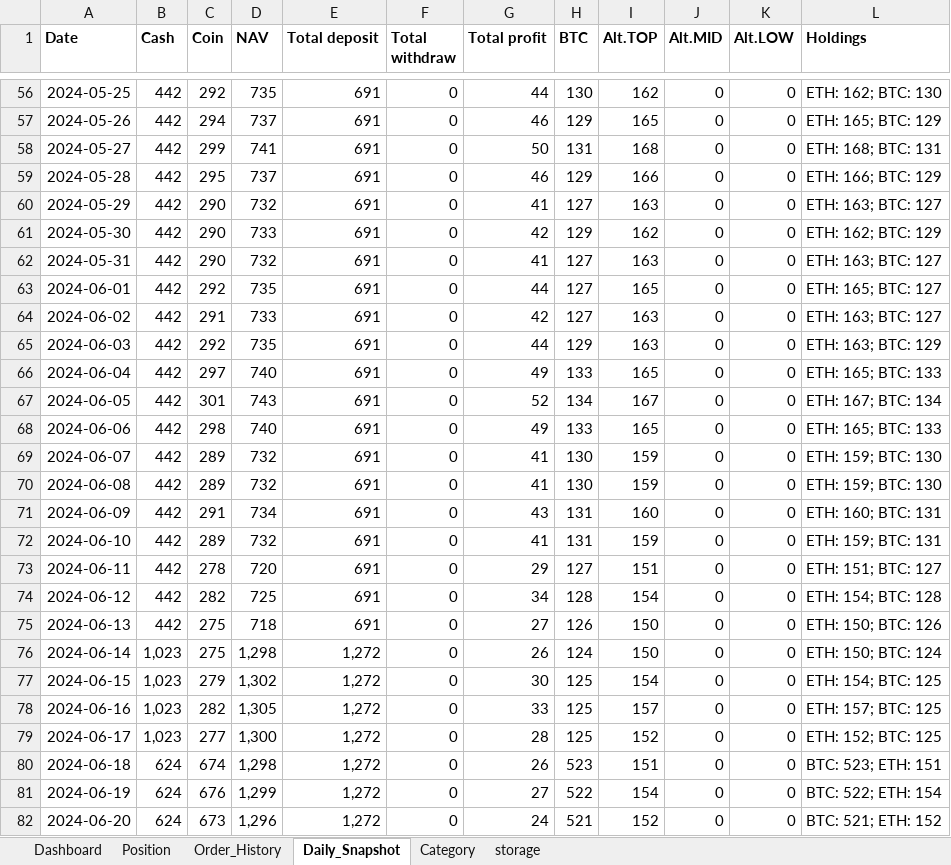
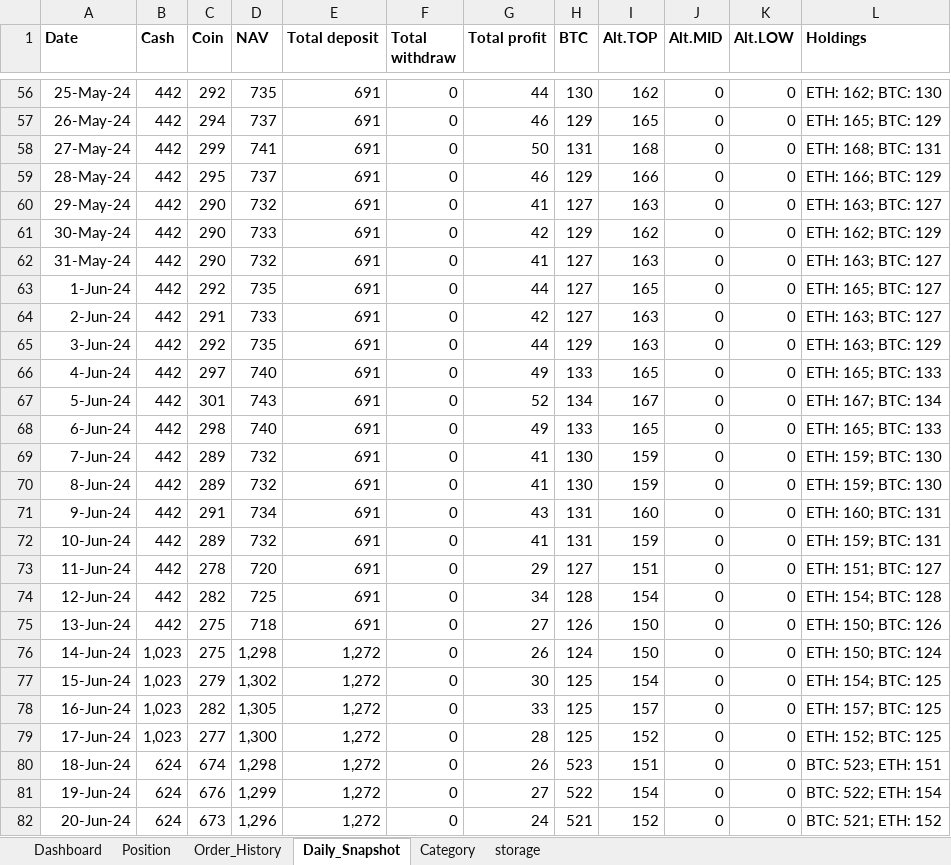
Before and after one commit to vtdinh/koi_trade_management_tool, an Excel workbook: Invest_Management_Tool_V1.xlsm, sheet Daily_Snapshot, drawn as a sheet; only a part is shown, gaps mark what is left out; values as stored, in another font and other column widths than the file's, no borders; 1 other sheet too large or unreadable and not compared; the diff covers the shown part only; the diff names each change by its address in the sheet, - before the commit and + after, or states it on an @@ line.

```diff
--- a/Invest_Management_Tool_V1.xlsm (sheet Daily_Snapshot)
+++ b/Invest_Management_Tool_V1.xlsm (sheet Daily_Snapshot)
-A56 (Date): 2024-05-25
+A56 (Date): 25-May-24
-A57 (Date): 2024-05-26
+A57 (Date): 26-May-24
-A58 (Date): 2024-05-27
+A58 (Date): 27-May-24
-A59 (Date): 2024-05-28
+A59 (Date): 28-May-24
-A60 (Date): 2024-05-29
+A60 (Date): 29-May-24
-A61 (Date): 2024-05-30
+A61 (Date): 30-May-24
-A62 (Date): 2024-05-31
+A62 (Date): 31-May-24
-A63 (Date): 2024-06-01
+A63 (Date): 1-Jun-24
-A64 (Date): 2024-06-02
+A64 (Date): 2-Jun-24
-A65 (Date): 2024-06-03
+A65 (Date): 3-Jun-24
-A66 (Date): 2024-06-04
+A66 (Date): 4-Jun-24
-A67 (Date): 2024-06-05
+A67 (Date): 5-Jun-24
-A68 (Date): 2024-06-06
+A68 (Date): 6-Jun-24
-A69 (Date): 2024-06-07
+A69 (Date): 7-Jun-24
-A70 (Date): 2024-06-08
+A70 (Date): 8-Jun-24
-A71 (Date): 2024-06-09
+A71 (Date): 9-Jun-24
-A72 (Date): 2024-06-10
+A72 (Date): 10-Jun-24
-A73 (Date): 2024-06-11
+A73 (Date): 11-Jun-24
-A74 (Date): 2024-06-12
+A74 (Date): 12-Jun-24
-A75 (Date): 2024-06-13
+A75 (Date): 13-Jun-24
-A76 (Date): 2024-06-14
+A76 (Date): 14-Jun-24
-A77 (Date): 2024-06-15
+A77 (Date): 15-Jun-24
-A78 (Date): 2024-06-16
+A78 (Date): 16-Jun-24
-A79 (Date): 2024-06-17
+A79 (Date): 17-Jun-24
-A80 (Date): 2024-06-18
+A80 (Date): 18-Jun-24
-A81 (Date): 2024-06-19
+A81 (Date): 19-Jun-24
-A82 (Date): 2024-06-20
+A82 (Date): 20-Jun-24
```
Also changed, not shown: 504 edited cells elsewhere in this sheet, charts or pictures, 4 other files.
